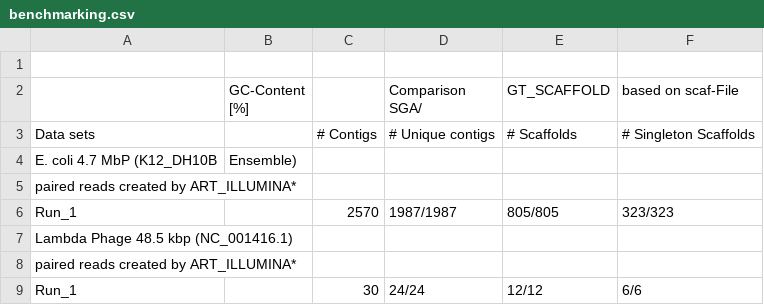
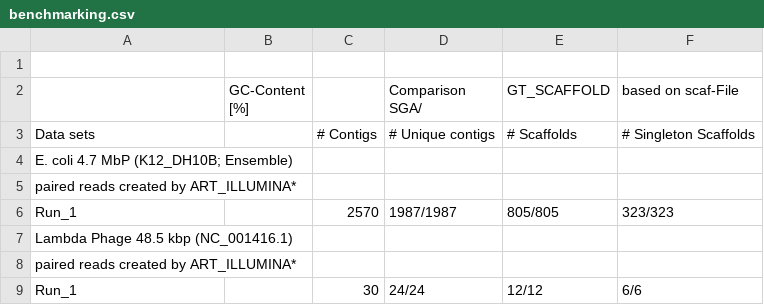
Before and after one commit to dorleosterode/gt-scaffold, a CSV file: doc/benchmarking.csv, drawn as a sheet; only a part is shown; removed rows and columns are numbered as before the commit, all else as after; the diff names each change by its address in the sheet, - before the commit and + after, or states it on an @@ line.

Commit message:
changed , to ; to preserve csv-format

```diff
--- a/doc/benchmarking.csv
+++ b/doc/benchmarking.csv
-row 4: E. coli 4.7 MbP (K12_DH10B | Ensemble)
+row 4: E. coli 4.7 MbP (K12_DH10B; Ensemble)
```
